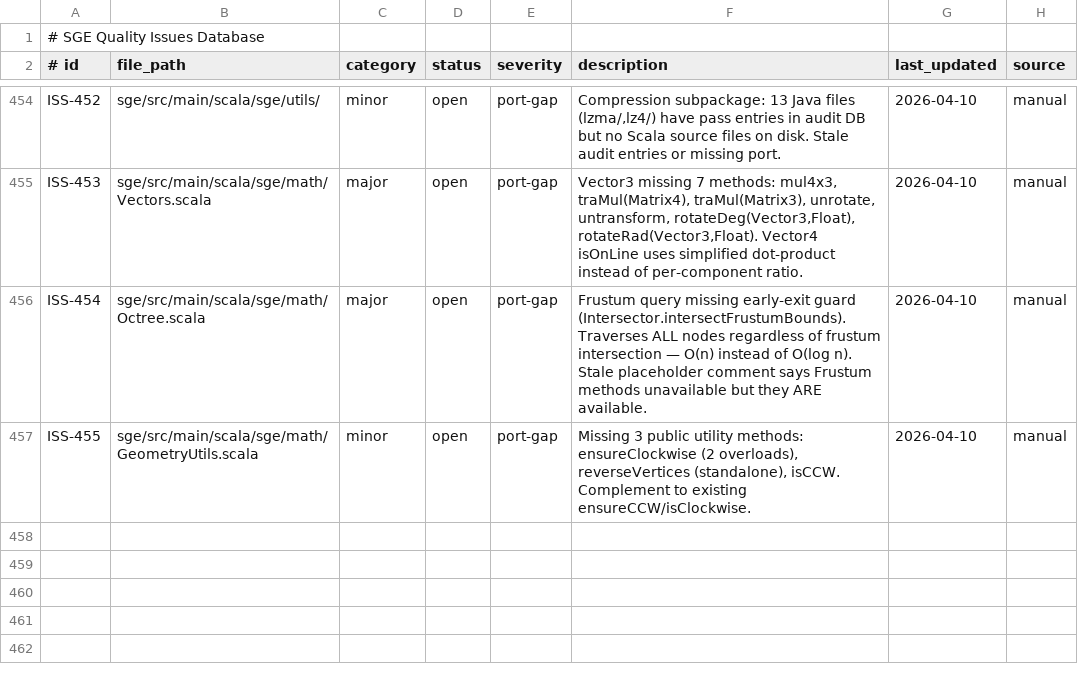
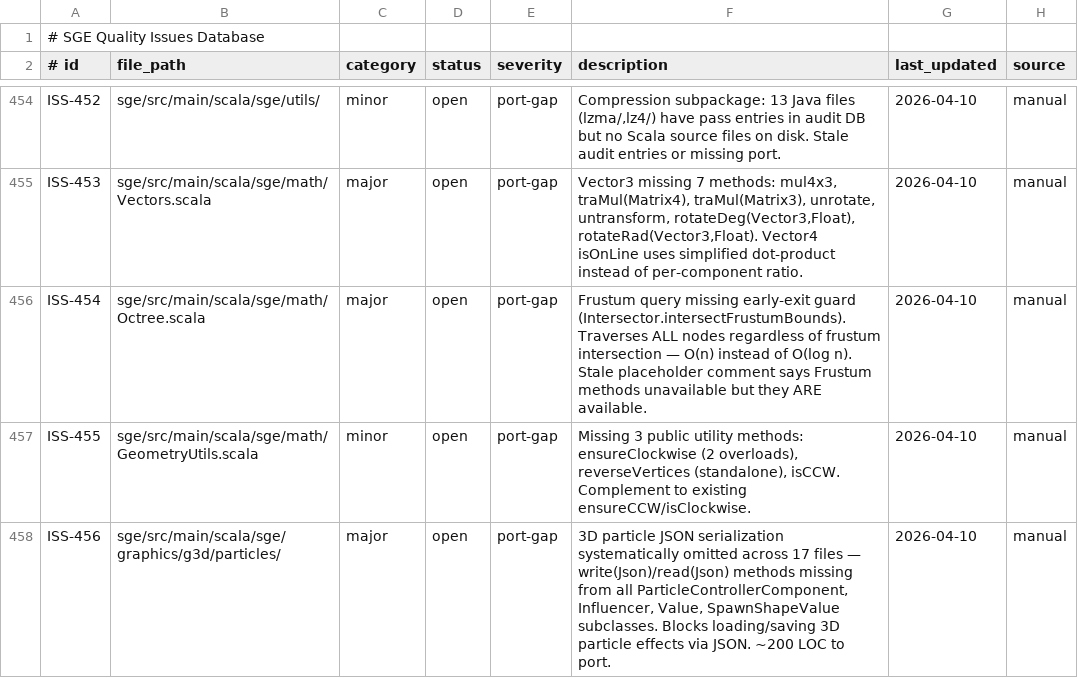
Before and after one commit to scala-steward/sge, a TSV file: .rescale/data/issues.tsv, drawn as a sheet; only a part is shown, gaps mark what is left out.

Commit message:
Audit core graphics: 1 issue (3D particle JSON serialization, 17 files). All 165 Java files 100% ported — no stubs, no hollow implementations. Largest package is clean.

```diff
--- a/.rescale/data/issues.tsv
+++ b/.rescale/data/issues.tsv
@@ -457 +457,2 @@ ISS-454	sge/src/main/scala/sge/math/Octree.scala	major	open	port-gap	Frustum que
 ISS-455	sge/src/main/scala/sge/math/GeometryUtils.scala	minor	open	port-gap	Missing 3 public utility methods: ensureClockwise (2 overloads), reverseVertices (standalone), isCCW. Complement to existing ensureCCW/isClockwise.	2026-04-10	manual
+ISS-456	sge/src/main/scala/sge/graphics/g3d/particles/	major	open	port-gap	3D particle JSON serialization systematically omitted across 17 files — write(Json)/read(Json) methods missing from all ParticleControllerComponent, Influencer, Value, SpawnShapeValue subclasses. Blocks loading/saving 3D particle effects via JSON. ~200 LOC to port.	2026-04-10	manual
```
